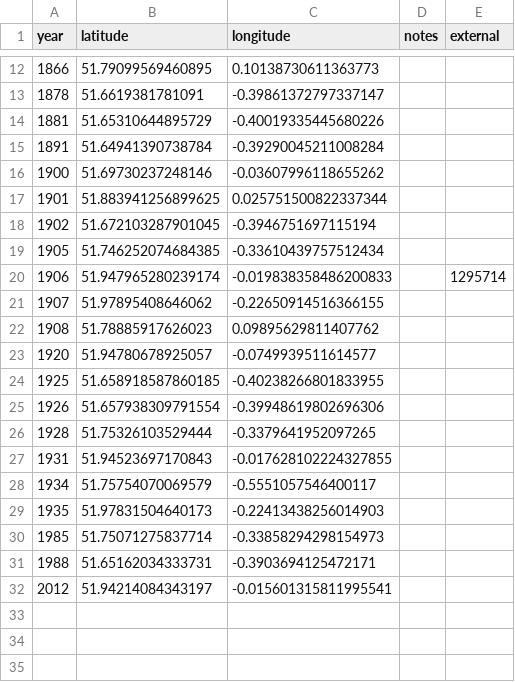
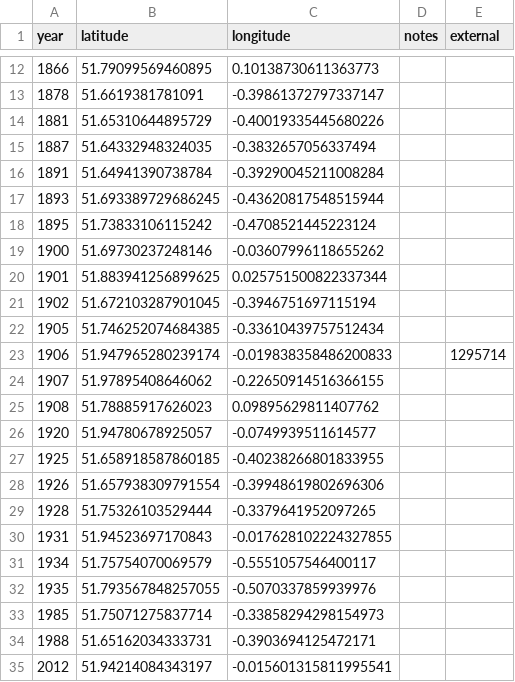
Before and after one commit to aelmekeev/year-on-facade, a CSV file: csv/UK/Hertfordshire.csv, drawn as a sheet; only a part is shown, gaps mark what is left out.

```diff
--- a/csv/UK/Hertfordshire.csv
+++ b/csv/UK/Hertfordshire.csv
@@ -14,3 +14,6 @@ year,latitude,longitude,notes,external
 1881,51.65310644895729,-0.40019335445680226,,
+1887,51.64332948324035,-0.3832657056337494,,
 1891,51.64941390738784,-0.39290045211008284,,
+1893,51.693389729686245,-0.43620817548515944,,
+1895,51.73833106115242,-0.4708521445223124,,
 1900,51.69730237248146,-0.03607996118655262,,
@@ -28,3 +31,3 @@ year,latitude,longitude,notes,external
 1934,51.75754070069579,-0.5551057546400117,,
-1935,51.97831504640173,-0.22413438256014903,,
+1935,51.793567848257055,-0.5070337859939976,,
 1985,51.75071275837714,-0.33858294298154973,,
```
Also changed, not shown: 16 other files.
